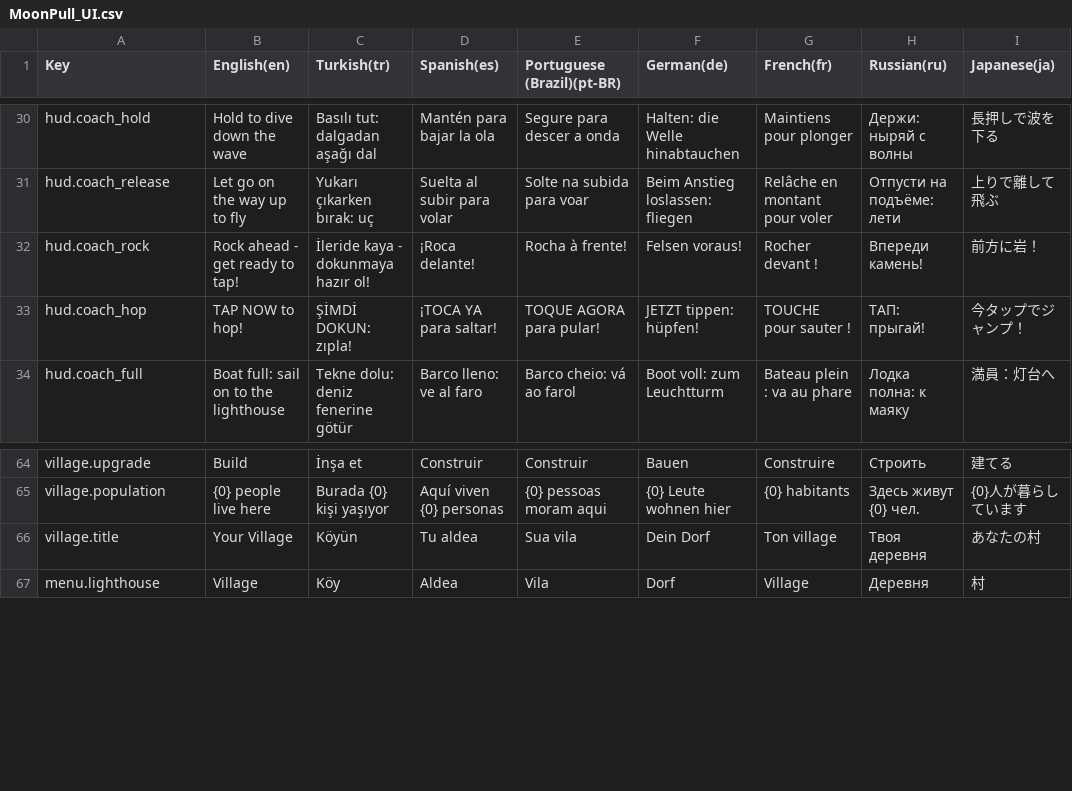
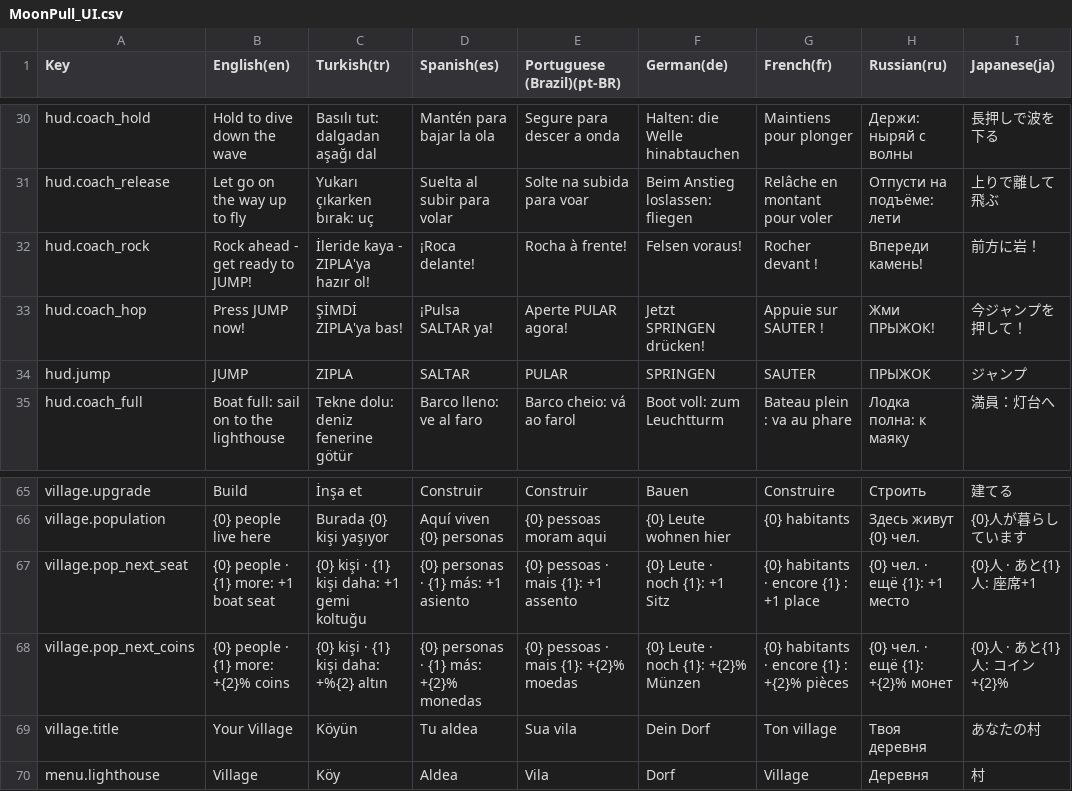
Before and after one commit to javidalishov700-blip/moon-pull, a CSV file: Assets/MoonPull/Resources/Localization/MoonPull_UI.csv, drawn as a sheet; only a part is shown, gaps mark what is left out.

```diff
--- a/Assets/MoonPull/Resources/Localization/MoonPull_UI.csv
+++ b/Assets/MoonPull/Resources/Localization/MoonPull_UI.csv
@@ -31,4 +31,5 @@ hud.coach_hold,Hold to dive down the wave,Basılı tut: dalgadan aşağı dal,Ma
 hud.coach_release,Let go on the way up to fly,Yukarı çıkarken bırak: uç,Suelta al subir para volar,Solte na subida para voar,Beim Anstieg loslassen: fliegen,Relâche en montant pour voler,Отпусти на подъёме: лети,上りで離して飛ぶ
-hud.coach_rock,Rock ahead - get ready to tap!,İleride kaya - dokunmaya hazır ol!,¡Roca delante!,Rocha à frente!,Felsen voraus!,Rocher devant !,Впереди камень!,前方に岩！
-hud.coach_hop,TAP NOW to hop!,ŞİMDİ DOKUN: zıpla!,¡TOCA YA para saltar!,TOQUE AGORA para pular!,JETZT tippen: hüpfen!,TOUCHE pour sauter !,ТАП: прыгай!,今タップでジャンプ！
+hud.coach_rock,Rock ahead - get ready to JUMP!,İleride kaya - ZIPLA'ya hazır ol!,¡Roca delante!,Rocha à frente!,Felsen voraus!,Rocher devant !,Впереди камень!,前方に岩！
+hud.coach_hop,Press JUMP now!,ŞİMDİ ZIPLA'ya bas!,¡Pulsa SALTAR ya!,Aperte PULAR agora!,Jetzt SPRINGEN drücken!,Appuie sur SAUTER !,Жми ПРЫЖОК!,今ジャンプを押して！
+hud.jump,JUMP,ZIPLA,SALTAR,PULAR,SPRINGEN,SAUTER,ПРЫЖОК,ジャンプ
 hud.coach_full,Boat full: sail on to the lighthouse,Tekne dolu: deniz fenerine götür,Barco lleno: ve al faro,Barco cheio: vá ao farol,Boot voll: zum Leuchtturm,Bateau plein : va au phare,Лодка полна: к маяку,満員：灯台へ
@@ -65,2 +66,4 @@ village.upgrade,Build,İnşa et,Construir,Construir,Bauen,Construire,Строи
 village.population,"{0} people live here","Burada {0} kişi yaşıyor","Aquí viven {0} personas","{0} pessoas moram aqui","{0} Leute wohnen hier","{0} habitants","Здесь живут {0} чел.","{0}人が暮らしています"
+village.pop_next_seat,"{0} people · {1} more: +1 boat seat","{0} kişi · {1} kişi daha: +1 gemi koltuğu","{0} personas · {1} más: +1 asiento","{0} pessoas · mais {1}: +1 assento","{0} Leute · noch {1}: +1 Sitz","{0} habitants · encore {1} : +1 place","{0} чел. · ещё {1}: +1 место","{0}人 · あと{1}人: 座席+1"
+village.pop_next_coins,"{0} people · {1} more: +{2}% coins","{0} kişi · {1} kişi daha: +%{2} altın","{0} personas · {1} más: +{2}% monedas","{0} pessoas · mais {1}: +{2}% moedas","{0} Leute · noch {1}: +{2}% Münzen","{0} habitants · encore {1} : +{2}% pièces","{0} чел. · ещё {1}: +{2}% монет","{0}人 · あと{1}人: コイン+{2}%"
 village.title,Your Village,Köyün,Tu aldea,Sua vila,Dein Dorf,Ton village,Твоя деревня,あなたの村
```
Also changed, not shown: 7 other files.
